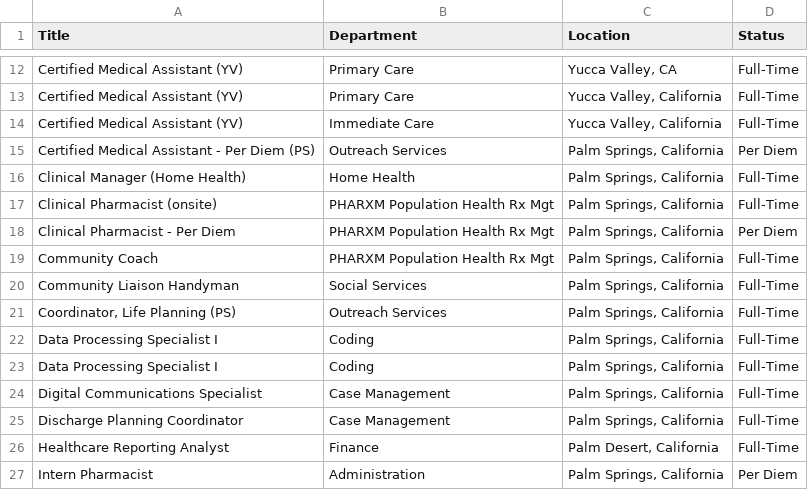
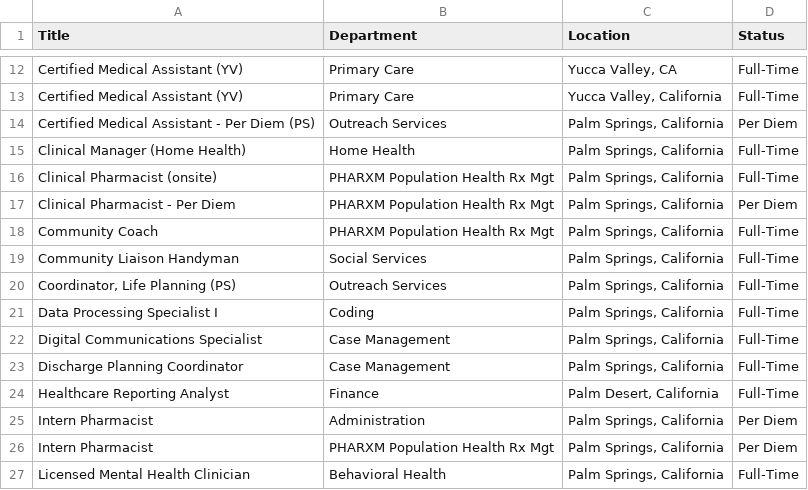
Before and after one commit to ryancheley/dohc_jobs, a CSV file: jobs.csv, drawn as a sheet; only a part is shown, gaps mark what is left out; the shorter side is filled out with more unchanged rows.

```diff
--- a/jobs.csv
+++ b/jobs.csv
@@ -13,3 +13,2 @@ Certified Medical Assistant (YV),Primary Care,"Yucca Valley, CA",Full-Time
 Certified Medical Assistant (YV),Primary Care,"Yucca Valley, California",Full-Time
-Certified Medical Assistant (YV),Immediate Care,"Yucca Valley, California",Full-Time
 Certified Medical Assistant - Per Diem (PS),Outreach Services,"Palm Springs, California",Per Diem
@@ -21,3 +20,2 @@ Community Liaison Handyman,Social Services,"Palm Springs, California",Full-Time
 "Coordinator, Life Planning (PS)",Outreach Services,"Palm Springs, California",Full-Time
-Data Processing Specialist I,Coding,"Palm Springs, California",Full-Time
 Data Processing Specialist I,Coding,"Palm Springs, California",Full-Time
```
